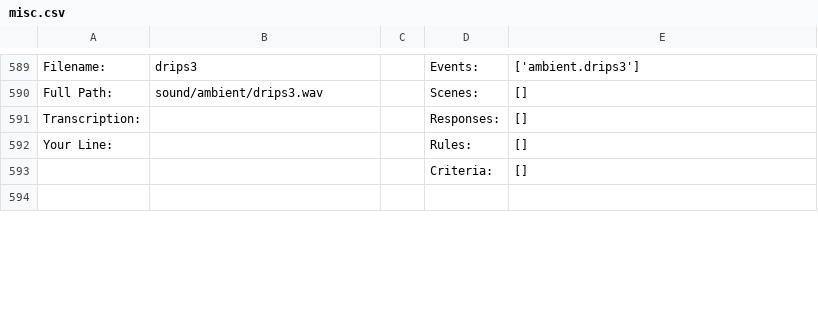
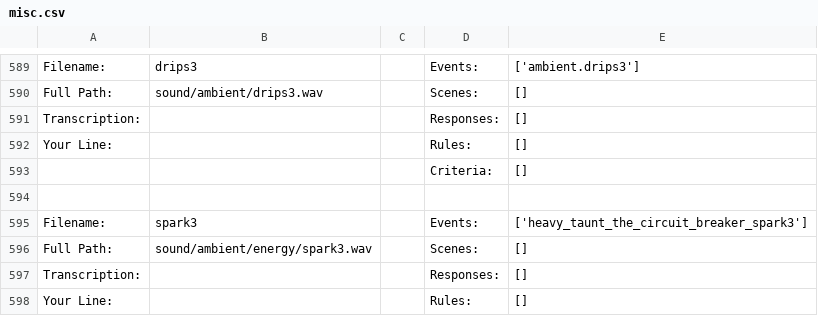
Before and after one commit to robbilookatme/tf2-voice-pack-reference, a CSV file: csv/misc.csv, drawn as a sheet; only a part is shown, gaps mark what is left out; the diff covers the shown part only; the diff names each change by its address in the sheet, - before the commit and + after, or states it on an @@ line.

```diff
--- a/csv/misc.csv
+++ b/csv/misc.csv
+row 595: Filename: | spark3 |  | Events: | ['heavy_taunt_the_circuit_breaker_spark3']
+row 596: Full Path: | sound/ambient/energy/spark3.wav |  | Scenes: | []
+row 597: Transcription: |  |  | Responses: | []
+row 598: Your Line: |  |  | Rules: | []
```
Also changed, not shown: 3 added rows, 1 removed row and 14 edited cells elsewhere in this file, csv/heavy.csv, csv/mvm_bots.csv, 21 other files.
